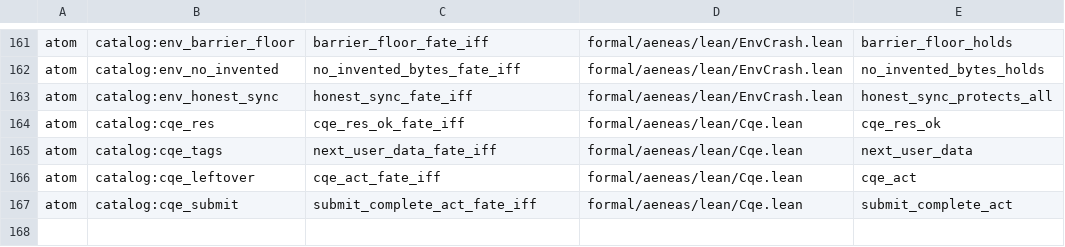
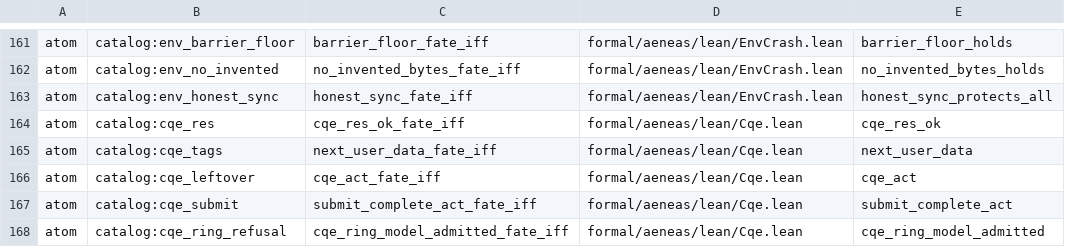
Before and after one commit to paulocsanz/pedradb, a TSV file: scripts/ratchet/close_proofs.tsv, drawn as a sheet; only a part is shown, gaps mark what is left out; the diff names each change by its address in the sheet, - before the commit and + after, or states it on an @@ line.

Commit message:
rfc0214 p1.1 5/8: atom catalog:cqe_ring_refusal — modelo de anel não admitido, porta fechada
Teorema cqe_ring_model_admitted_fate_iff (Cqe.lean): fate ∀ sobre cqe_ring_model_admitted — v = false (recusa por construção, RFC-0074 P2.2). Corpo real promovido; as-is cqe_ring_model_admitted_as_is (porta aberta), recusado pela planta DST cqe_ring_model_is_not_admitted (1 passed). floor_atom 138->139, floor_extract 140->139. Gate check_depth_floor.py GREEN.

```diff
--- a/scripts/ratchet/close_proofs.tsv
+++ b/scripts/ratchet/close_proofs.tsv
+row 168: atom | catalog:cqe_ring_refusal | cqe_ring_model_admitted_fate_iff | formal/aeneas/lean/Cqe.lean | cqe_ring_model_admitted
```
Also changed, not shown: scripts/ratchet/proof_depth.tsv, 5 other files.
